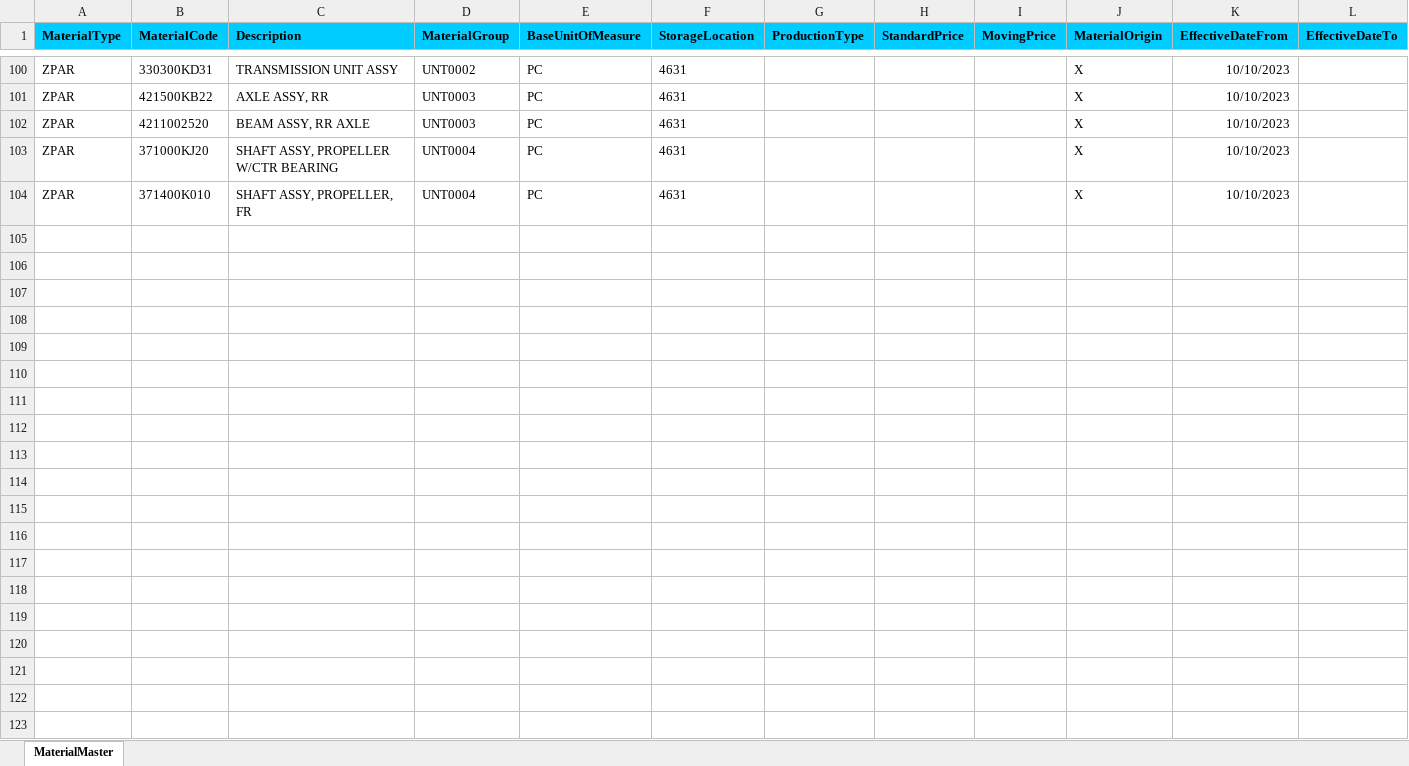
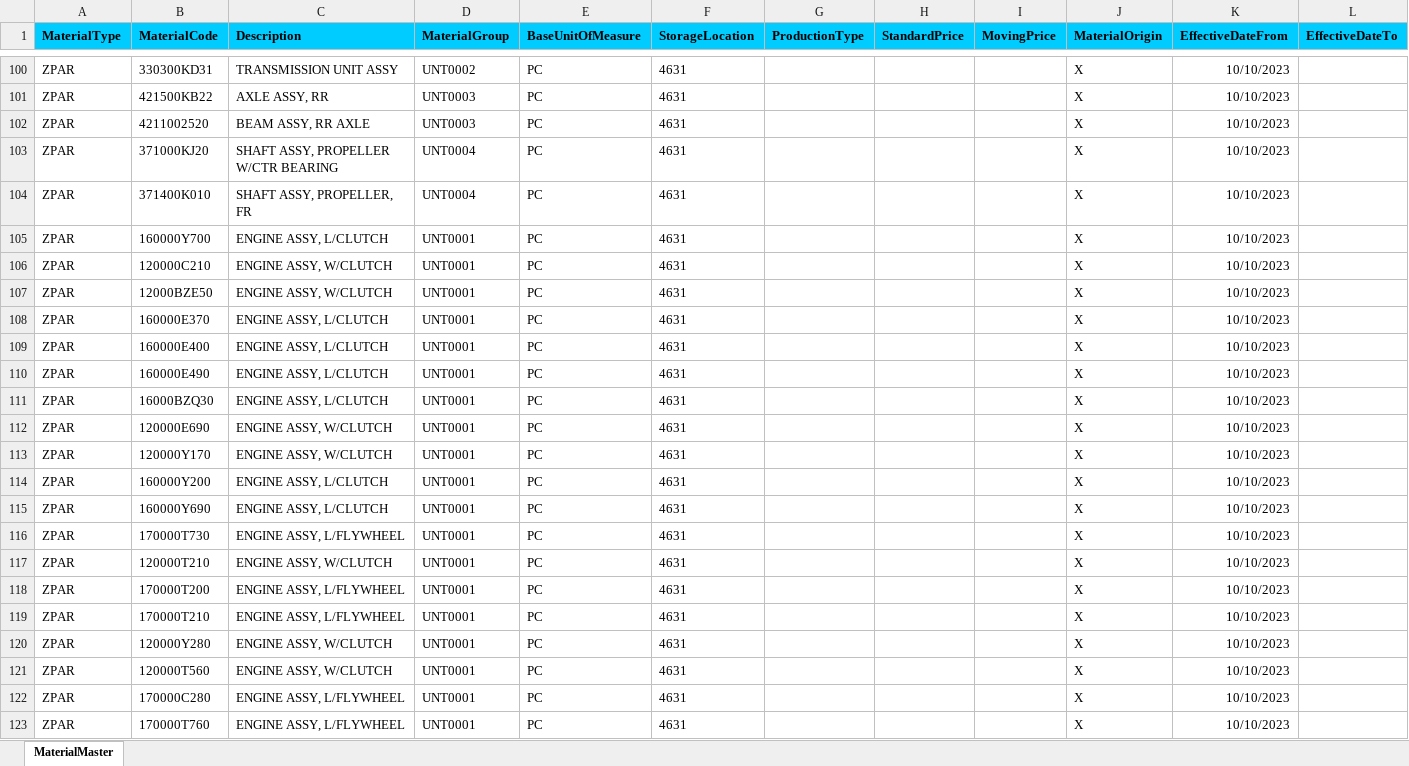
Before and after one commit to vietKlqmw/DoAnTotNghiep, an Excel workbook: angular/src/assets/sampleFiles/MaterialMaster_Template.xlsx, sheet MaterialMaster, drawn as a sheet; only a part is shown, gaps mark what is left out; values as stored, in another font and other column widths than the file's, no borders; the diff covers the shown part only; the diff names each change by its address in the sheet, - before the commit and + after, or states it on an @@ line.

```diff
--- a/angular/src/assets/sampleFiles/MaterialMaster_Template.xlsx (sheet MaterialMaster)
+++ b/angular/src/assets/sampleFiles/MaterialMaster_Template.xlsx (sheet MaterialMaster)
+row 105: ZPAR | 160000Y700 | ENGINE ASSY, L/CLUTCH | UNT0001 | PC | 4631 |  |  |  | X | 10/10/2023
+row 106: ZPAR | 120000C210 | ENGINE ASSY, W/CLUTCH | UNT0001 | PC | 4631 |  |  |  | X | 10/10/2023
+row 107: ZPAR | 12000BZE50 | ENGINE ASSY, W/CLUTCH | UNT0001 | PC | 4631 |  |  |  | X | 10/10/2023
+row 108: ZPAR | 160000E370 | ENGINE ASSY, L/CLUTCH | UNT0001 | PC | 4631 |  |  |  | X | 10/10/2023
+row 109: ZPAR | 160000E400 | ENGINE ASSY, L/CLUTCH | UNT0001 | PC | 4631 |  |  |  | X | 10/10/2023
+row 110: ZPAR | 160000E490 | ENGINE ASSY, L/CLUTCH | UNT0001 | PC | 4631 |  |  |  | X | 10/10/2023
+row 111: ZPAR | 16000BZQ30 | ENGINE ASSY, L/CLUTCH | UNT0001 | PC | 4631 |  |  |  | X | 10/10/2023
+row 112: ZPAR | 120000E690 | ENGINE ASSY, W/CLUTCH | UNT0001 | PC | 4631 |  |  |  | X | 10/10/2023
+row 113: ZPAR | 120000Y170 | ENGINE ASSY, W/CLUTCH | UNT0001 | PC | 4631 |  |  |  | X | 10/10/2023
+row 114: ZPAR | 160000Y200 | ENGINE ASSY, L/CLUTCH | UNT0001 | PC | 4631 |  |  |  | X | 10/10/2023
+row 115: ZPAR | 160000Y690 | ENGINE ASSY, L/CLUTCH | UNT0001 | PC | 4631 |  |  |  | X | 10/10/2023
+row 116: ZPAR | 170000T730 | ENGINE ASSY, L/FLYWHEEL | UNT0001 | PC | 4631 |  |  |  | X | 10/10/2023
+row 117: ZPAR | 120000T210 | ENGINE ASSY, W/CLUTCH | UNT0001 | PC | 4631 |  |  |  | X | 10/10/2023
+row 118: ZPAR | 170000T200 | ENGINE ASSY, L/FLYWHEEL | UNT0001 | PC | 4631 |  |  |  | X | 10/10/2023
+row 119: ZPAR | 170000T210 | ENGINE ASSY, L/FLYWHEEL | UNT0001 | PC | 4631 |  |  |  | X | 10/10/2023
+row 120: ZPAR | 120000Y280 | ENGINE ASSY, W/CLUTCH | UNT0001 | PC | 4631 |  |  |  | X | 10/10/2023
+row 121: ZPAR | 120000T560 | ENGINE ASSY, W/CLUTCH | UNT0001 | PC | 4631 |  |  |  | X | 10/10/2023
+row 122: ZPAR | 170000C280 | ENGINE ASSY, L/FLYWHEEL | UNT0001 | PC | 4631 |  |  |  | X | 10/10/2023
+row 123: ZPAR | 170000T760 | ENGINE ASSY, L/FLYWHEEL | UNT0001 | PC | 4631 |  |  |  | X | 10/10/2023
```
Also changed, not shown: 21 added rows elsewhere in this sheet, angular/src/assets/sampleFiles/PartList_Template.xlsx, 8 other files.
